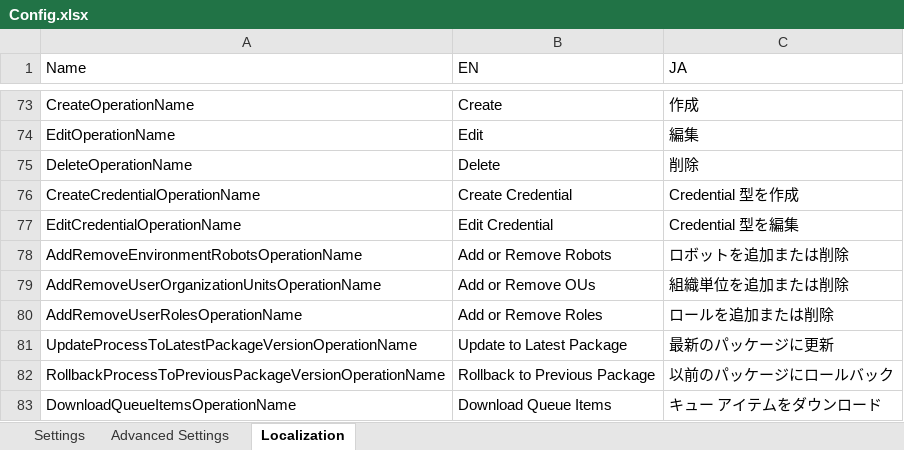
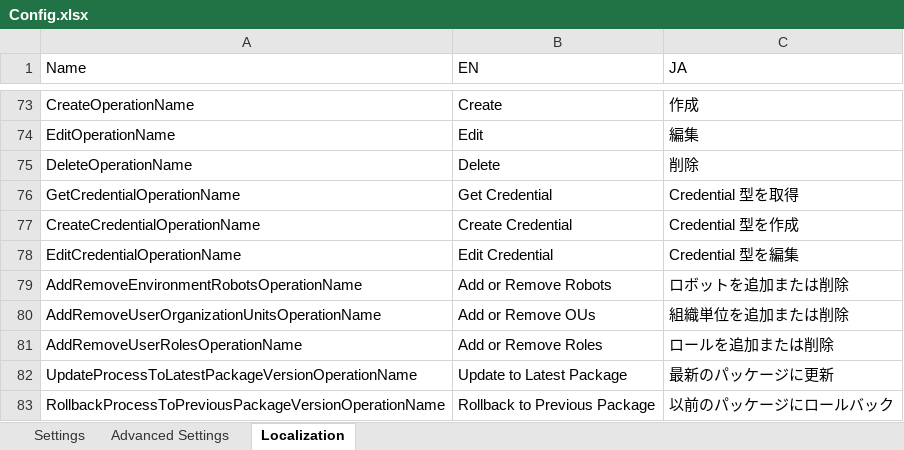
Before and after one commit to UiPath-Services/OrchestratorManager, an Excel workbook: Config.xlsx, sheet Localization, drawn as a sheet; only a part is shown, gaps mark what is left out; the shorter side is filled out with more unchanged rows; values as stored, in another font and other column widths than the file's, no borders; table styles not drawn; the diff names each change by its address in the sheet, - before the commit and + after, or states it on an @@ line.

```diff
--- a/Config.xlsx (sheet Localization)
+++ b/Config.xlsx (sheet Localization)
+row 76: GetCredentialOperationName | Get Credential | Credential 型を取得
```
Also changed, not shown: sheet Settings, sheet Advanced Settings, Workbooks/EN/Assets.xlsx, 3 other files.
